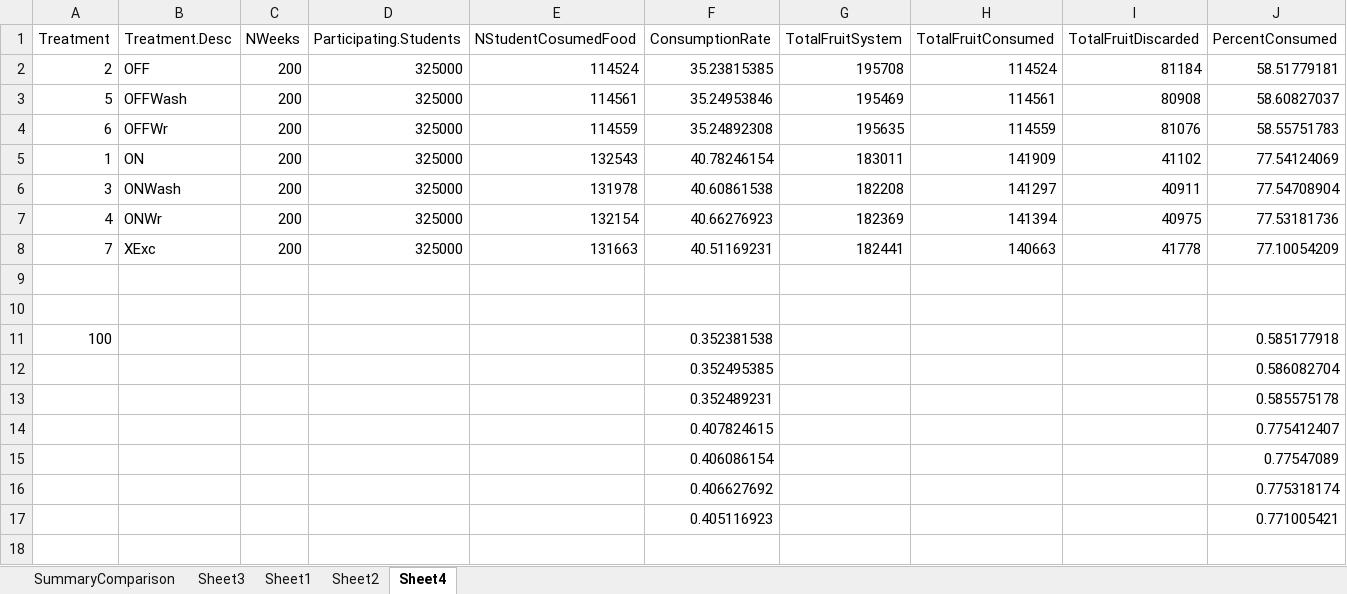
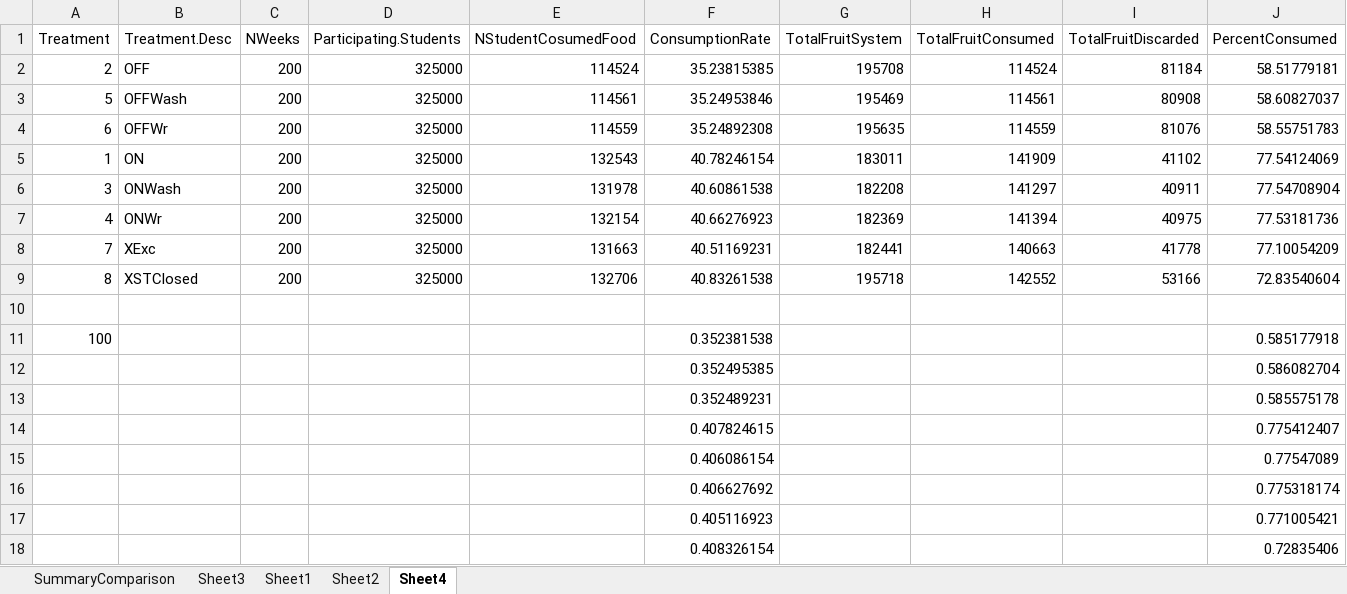
Before and after one commit to gareyes3/Share-Table-QMRA, an Excel workbook: R/Dose Response/SummaryComparison 12.xlsx, sheet Sheet4, drawn as a sheet; only a part is shown; values as stored, in another font and other column widths than the file's, no borders; rows hold the shown columns only; the diff names each change by its address in the sheet, - before the commit and + after, or states it on an @@ line.

```diff
--- a/R/Dose Response/SummaryComparison 12.xlsx (sheet Sheet4)
+++ b/R/Dose Response/SummaryComparison 12.xlsx (sheet Sheet4)
-row 9: (empty)
+row 9: 8 | XSTClosed | 200 | 325000 | 132706 | 40.83261538 | 195718 | 142552 | 53166 | 72.83540604
+row 18:  |  |  |  |  | 0.408326154 |  |  |  | 0.72835406
```
Also changed, not shown: 16 other files.
